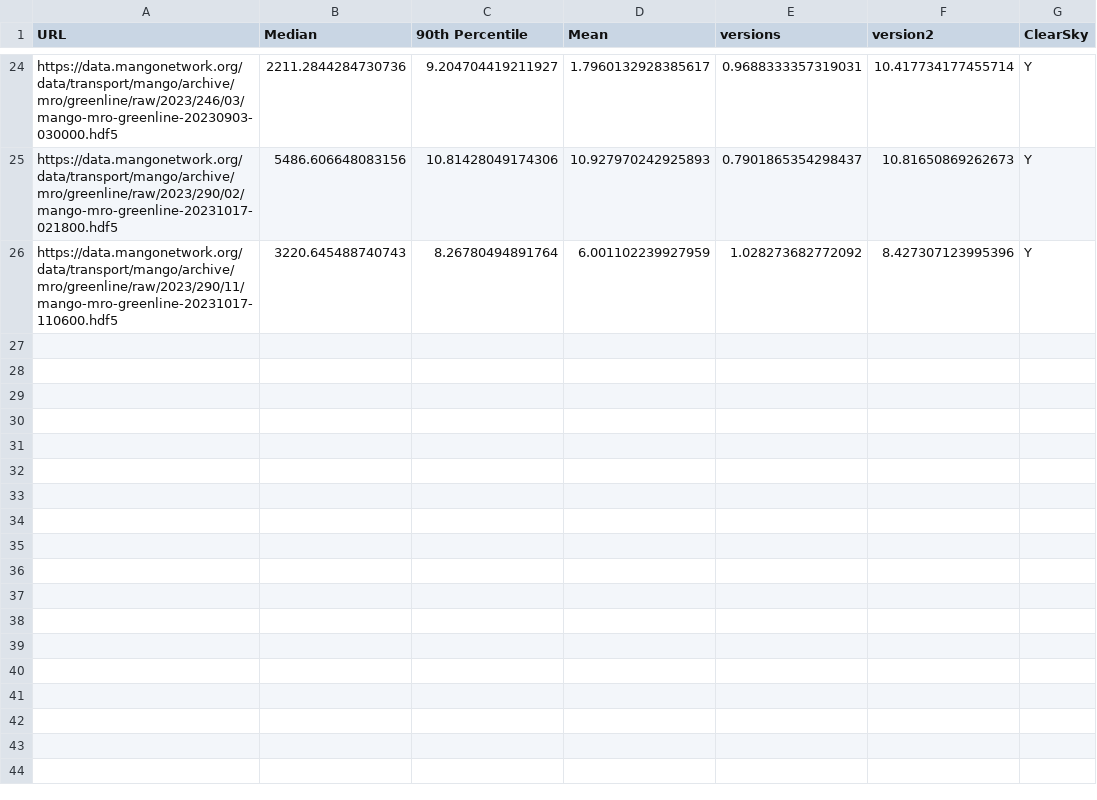
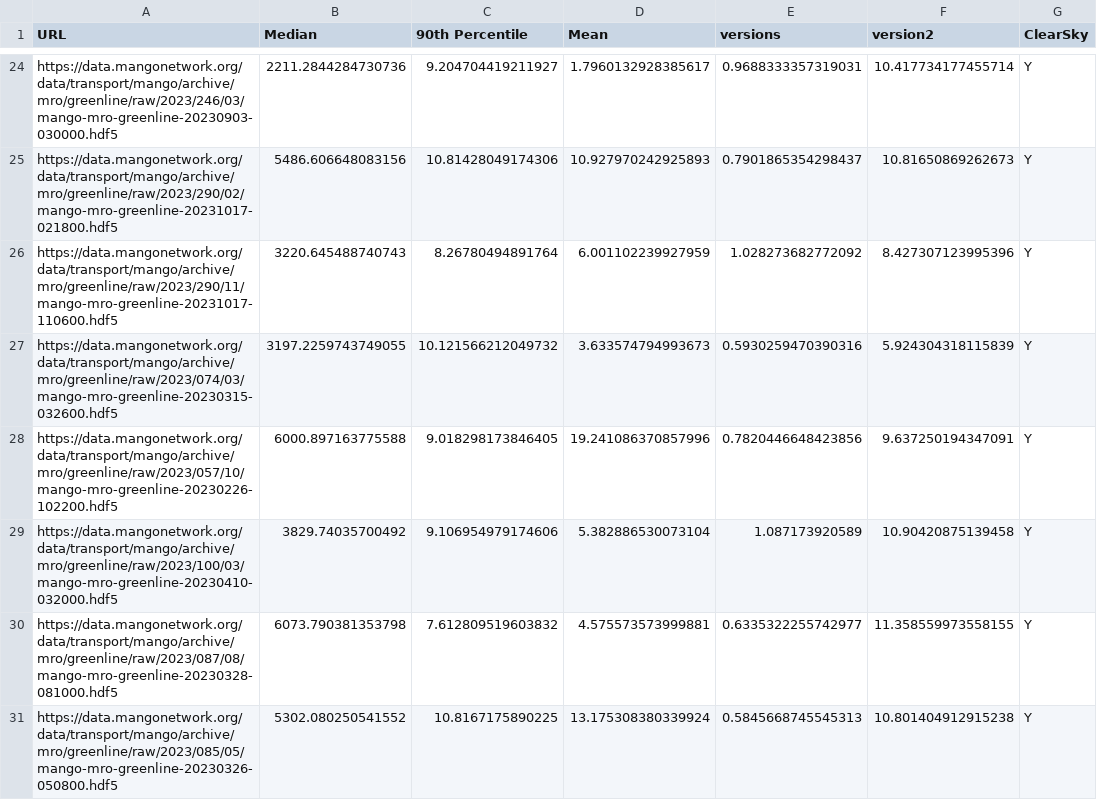
Before and after one commit to mangonetwork/cloud-detection, a CSV file: Brightness_Data_Test.csv, drawn as a sheet; only a part is shown, gaps mark what is left out; the diff names each change by its address in the sheet, - before the commit and + after, or states it on an @@ line.

```diff
--- a/Brightness_Data_Test.csv
+++ b/Brightness_Data_Test.csv
+row 27: https://data.mangonetwork.org/data/transport/mango/archive/mro/greenline/raw/2023/074/03/mango-mro-greenline-20230315-032600.hdf5 | 3197.2259743749055 | 10.121566212049732 | 3.633574794993673 | 0.5930259470390316 | 5.924304318115839 | Y
+row 28: https://data.mangonetwork.org/data/transport/mango/archive/mro/greenline/raw/2023/057/10/mango-mro-greenline-20230226-102200.hdf5 | 6000.897163775588 | 9.018298173846405 | 19.241086370857996 | 0.7820446648423856 | 9.637250194347091 | Y
+row 29: https://data.mangonetwork.org/data/transport/mango/archive/mro/greenline/raw/2023/100/03/mango-mro-greenline-20230410-032000.hdf5 | 3829.74035700492 | 9.106954979174606 | 5.382886530073104 | 1.087173920589 | 10.90420875139458 | Y
+row 30: https://data.mangonetwork.org/data/transport/mango/archive/mro/greenline/raw/2023/087/08/mango-mro-greenline-20230328-081000.hdf5 | 6073.790381353798 | 7.612809519603832 | 4.575573573999881 | 0.6335322255742977 | 11.358559973558155 | Y
+row 31: https://data.mangonetwork.org/data/transport/mango/archive/mro/greenline/raw/2023/085/05/mango-mro-greenline-20230326-050800.hdf5 | 5302.080250541552 | 10.8167175890225 | 13.175308380339924 | 0.5845668745545313 | 10.801404912915238 | Y
```
Also changed, not shown: 4 other files.
